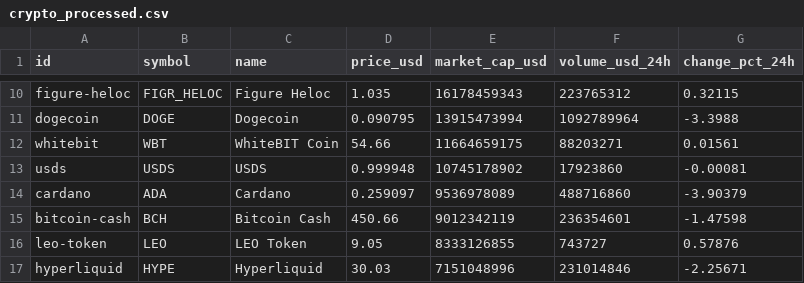
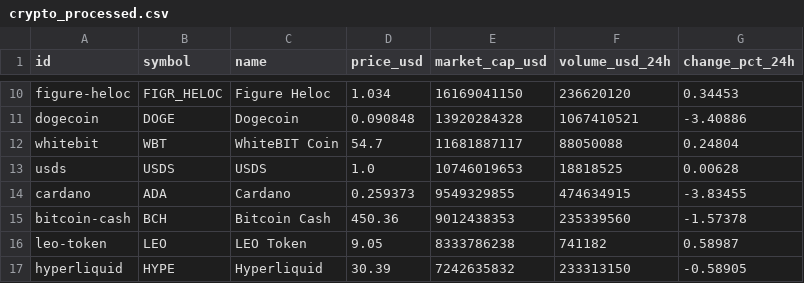
Before and after one commit to MaiconCma/crypto-etl-pipeline, a CSV file: data/processed/crypto_processed.csv, drawn as a sheet; only a part is shown, gaps mark what is left out; the diff covers the shown part only; the diff names each change by its address in the sheet, - before the commit and + after, or states it on an @@ line.

```diff
--- a/data/processed/crypto_processed.csv
+++ b/data/processed/crypto_processed.csv
-D10 (price_usd): 1.035
+D10 (price_usd): 1.034
-E10 (market_cap_usd): 16178459343
+E10 (market_cap_usd): 16169041150
-F10 (volume_usd_24h): 223765312
+F10 (volume_usd_24h): 236620120
-G10 (change_pct_24h): 0.32115
+G10 (change_pct_24h): 0.34453
-D11 (price_usd): 0.090795
+D11 (price_usd): 0.090848
-E11 (market_cap_usd): 13915473994
+E11 (market_cap_usd): 13920284328
-F11 (volume_usd_24h): 1092789964
+F11 (volume_usd_24h): 1067410521
-G11 (change_pct_24h): -3.3988
+G11 (change_pct_24h): -3.40886
-D12 (price_usd): 54.66
+D12 (price_usd): 54.7
-E12 (market_cap_usd): 11664659175
+E12 (market_cap_usd): 11681887117
-F12 (volume_usd_24h): 88203271
+F12 (volume_usd_24h): 88050088
-G12 (change_pct_24h): 0.01561
+G12 (change_pct_24h): 0.24804
-D13 (price_usd): 0.999948
+D13 (price_usd): 1.0
-E13 (market_cap_usd): 10745178902
+E13 (market_cap_usd): 10746019653
-F13 (volume_usd_24h): 17923860
+F13 (volume_usd_24h): 18818525
-G13 (change_pct_24h): -0.00081
+G13 (change_pct_24h): 0.00628
-D14 (price_usd): 0.259097
+D14 (price_usd): 0.259373
-E14 (market_cap_usd): 9536978089
+E14 (market_cap_usd): 9549329855
-F14 (volume_usd_24h): 488716860
+F14 (volume_usd_24h): 474634915
-G14 (change_pct_24h): -3.90379
+G14 (change_pct_24h): -3.83455
-D15 (price_usd): 450.66
+D15 (price_usd): 450.36
-E15 (market_cap_usd): 9012342119
+E15 (market_cap_usd): 9012438353
-F15 (volume_usd_24h): 236354601
+F15 (volume_usd_24h): 235339560
-G15 (change_pct_24h): -1.47598
+G15 (change_pct_24h): -1.57378
-E16 (market_cap_usd): 8333126855
+E16 (market_cap_usd): 8333786238
-F16 (volume_usd_24h): 743727
+F16 (volume_usd_24h): 741182
-G16 (change_pct_24h): 0.57876
+G16 (change_pct_24h): 0.58987
-D17 (price_usd): 30.03
+D17 (price_usd): 30.39
-E17 (market_cap_usd): 7151048996
+E17 (market_cap_usd): 7242635832
-F17 (volume_usd_24h): 231014846
+F17 (volume_usd_24h): 233313150
-G17 (change_pct_24h): -2.25671
+G17 (change_pct_24h): -0.58905
```
Also changed, not shown: 47 edited cells elsewhere in this file, data/raw/crypto_raw.csv, 8 other files.
